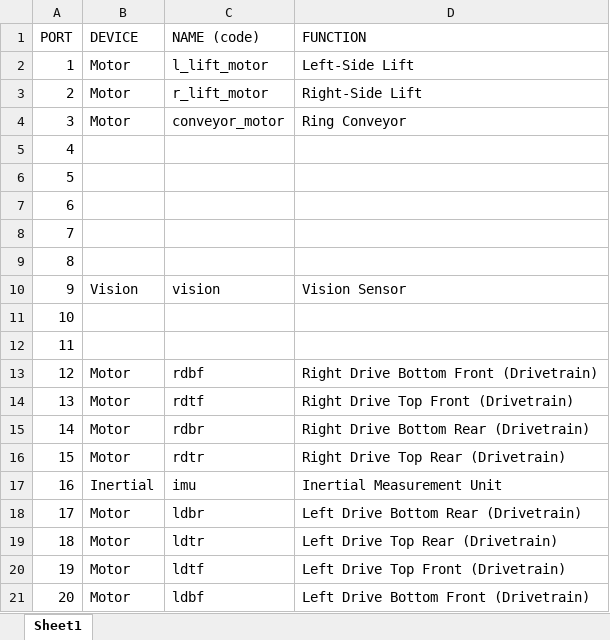
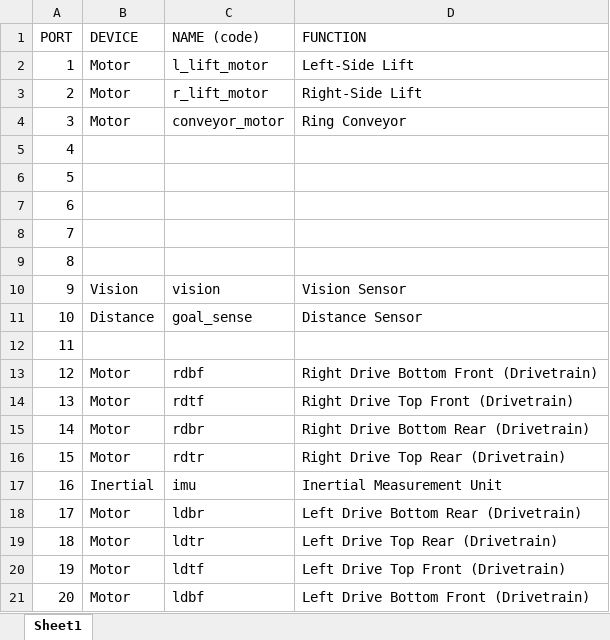
Before and after one commit to RIT-VEX-U/2021-2022-BIG, an Excel workbook: hardware_map.xlsx, sheet Sheet1, drawn as a sheet; values as stored, in another font and other column widths than the file's, no borders; the diff names each change by its address in the sheet, - before the commit and + after, or states it on an @@ line.

```diff
--- a/hardware_map.xlsx (sheet Sheet1)
+++ b/hardware_map.xlsx (sheet Sheet1)
-B11 (DEVICE): (empty)
+B11 (DEVICE): Distance
-C11 (NAME (code)): (empty)
+C11 (NAME (code)): goal_sense
-D11 (FUNCTION): (empty)
+D11 (FUNCTION): Distance Sensor
```
Also changed, not shown: 8 other files.
